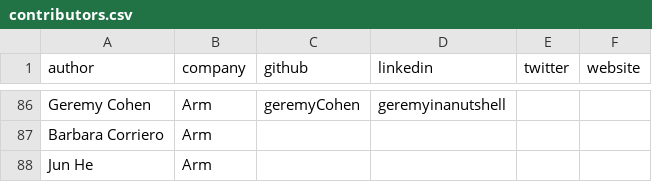
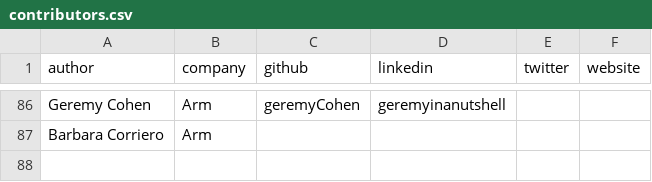
Before and after one commit to geremyCohen/arm-learning-paths, a CSV file: assets/contributors.csv, drawn as a sheet; only a part is shown, gaps mark what is left out; the diff names each change by its address in the sheet, - before the commit and + after, or states it on an @@ line.

Commit message:
Clear up contributor

```diff
--- a/assets/contributors.csv
+++ b/assets/contributors.csv
-row 88: Jun He | Arm
```
